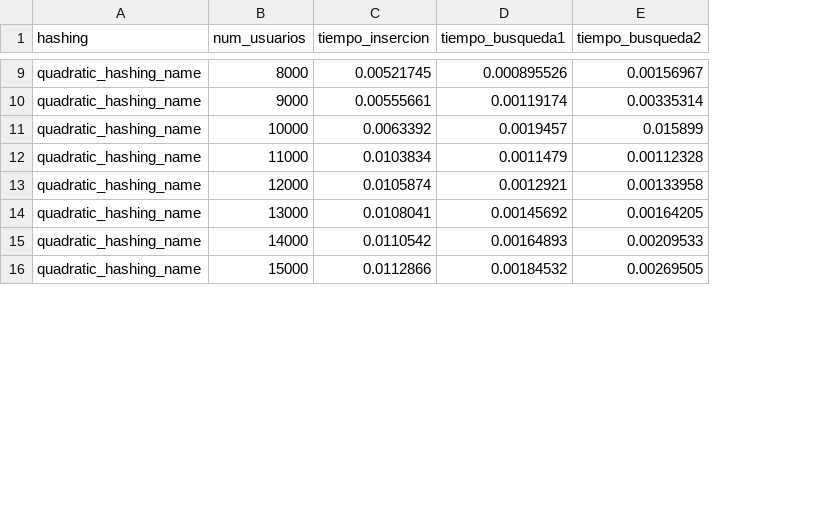
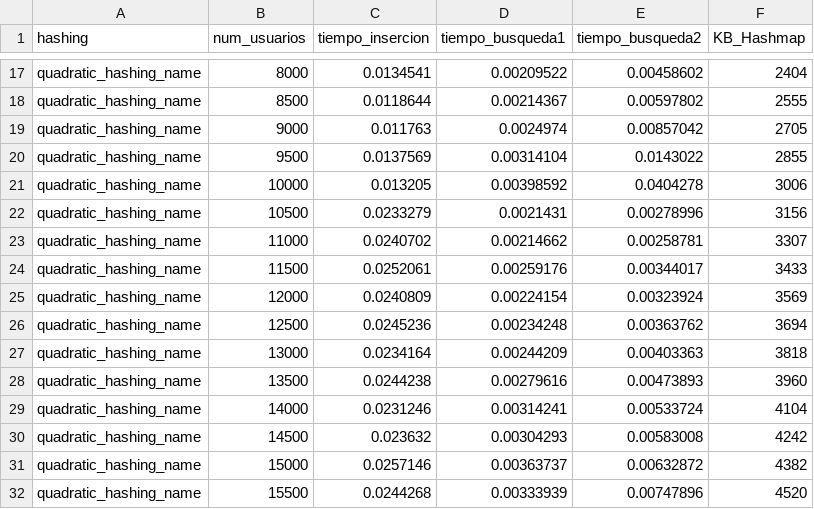
Before and after one commit to RicardoCharris14/Tarea-2-EDD, a CSV file: test_results/quadratic_probing_name.csv, drawn as a sheet; only a part is shown, gaps mark what is left out; addresses are those after the commit; the diff covers the shown part only; the diff names each change by its address in the sheet, - before the commit and + after, or states it on an @@ line.

Commit message:
Ejecucion pruebas en intervalos de 500 usuarios y generacion de graficos asociados

```diff
--- a/test_results/quadratic_probing_name.csv
+++ b/test_results/quadratic_probing_name.csv
+column F (KB_Hashmap), row 17: 2404; row 19: 2705; row 21: 3006; row 23: 3307; row 25: 3569; row 27: 3818; row 29: 4104; row 31: 4382
-C17 (tiempo_insercion): 0.00521745
+C17 (tiempo_insercion): 0.0134541
-D17 (tiempo_busqueda1): 0.000895526
+D17 (tiempo_busqueda1): 0.00209522
-E17 (tiempo_busqueda2): 0.00156967
+E17 (tiempo_busqueda2): 0.00458602
+row 18: quadratic_hashing_name | 8500 | 0.0118644 | 0.00214367 | 0.00597802 | 2555
-C19 (tiempo_insercion): 0.00555661
+C19 (tiempo_insercion): 0.011763
-D19 (tiempo_busqueda1): 0.00119174
+D19 (tiempo_busqueda1): 0.0024974
-E19 (tiempo_busqueda2): 0.00335314
+E19 (tiempo_busqueda2): 0.00857042
+row 20: quadratic_hashing_name | 9500 | 0.0137569 | 0.00314104 | 0.0143022 | 2855
-C21 (tiempo_insercion): 0.0063392
+C21 (tiempo_insercion): 0.013205
-D21 (tiempo_busqueda1): 0.0019457
+D21 (tiempo_busqueda1): 0.00398592
-E21 (tiempo_busqueda2): 0.015899
+E21 (tiempo_busqueda2): 0.0404278
+row 22: quadratic_hashing_name | 10500 | 0.0233279 | 0.0021431 | 0.00278996 | 3156
-C23 (tiempo_insercion): 0.0103834
+C23 (tiempo_insercion): 0.0240702
-D23 (tiempo_busqueda1): 0.0011479
+D23 (tiempo_busqueda1): 0.00214662
-E23 (tiempo_busqueda2): 0.00112328
+E23 (tiempo_busqueda2): 0.00258781
+row 24: quadratic_hashing_name | 11500 | 0.0252061 | 0.00259176 | 0.00344017 | 3433
-C25 (tiempo_insercion): 0.0105874
+C25 (tiempo_insercion): 0.0240809
-D25 (tiempo_busqueda1): 0.0012921
+D25 (tiempo_busqueda1): 0.00224154
-E25 (tiempo_busqueda2): 0.00133958
+E25 (tiempo_busqueda2): 0.00323924
+row 26: quadratic_hashing_name | 12500 | 0.0245236 | 0.00234248 | 0.00363762 | 3694
-C27 (tiempo_insercion): 0.0108041
+C27 (tiempo_insercion): 0.0234164
-D27 (tiempo_busqueda1): 0.00145692
+D27 (tiempo_busqueda1): 0.00244209
-E27 (tiempo_busqueda2): 0.00164205
+E27 (tiempo_busqueda2): 0.00403363
+row 28: quadratic_hashing_name | 13500 | 0.0244238 | 0.00279616 | 0.00473893 | 3960
-C29 (tiempo_insercion): 0.0110542
+C29 (tiempo_insercion): 0.0231246
-D29 (tiempo_busqueda1): 0.00164893
+D29 (tiempo_busqueda1): 0.00314241
-E29 (tiempo_busqueda2): 0.00209533
+E29 (tiempo_busqueda2): 0.00533724
+row 30: quadratic_hashing_name | 14500 | 0.023632 | 0.00304293 | 0.00583008 | 4242
-C31 (tiempo_insercion): 0.0112866
+C31 (tiempo_insercion): 0.0257146
-D31 (tiempo_busqueda1): 0.00184532
+D31 (tiempo_busqueda1): 0.00363737
-E31 (tiempo_busqueda2): 0.00269505
+E31 (tiempo_busqueda2): 0.00632872
+row 32: quadratic_hashing_name | 15500 | 0.0244268 | 0.00333939 | 0.00747896 | 4520
```
Also changed, not shown: 12 added rows and 36 edited cells elsewhere in this file, test_results/double_probing_name.csv, test_results/linear_probing_id.csv, 13 other files.
